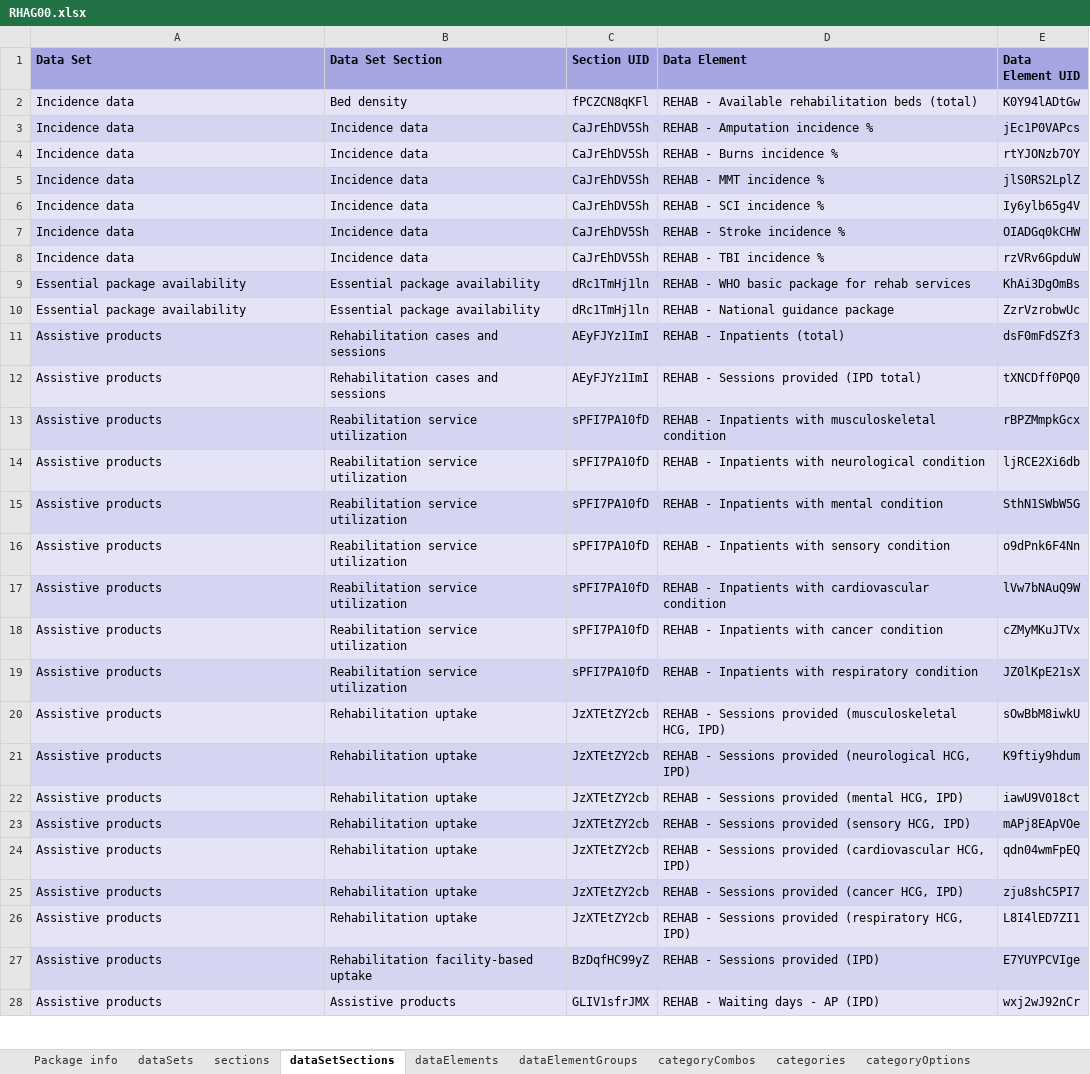
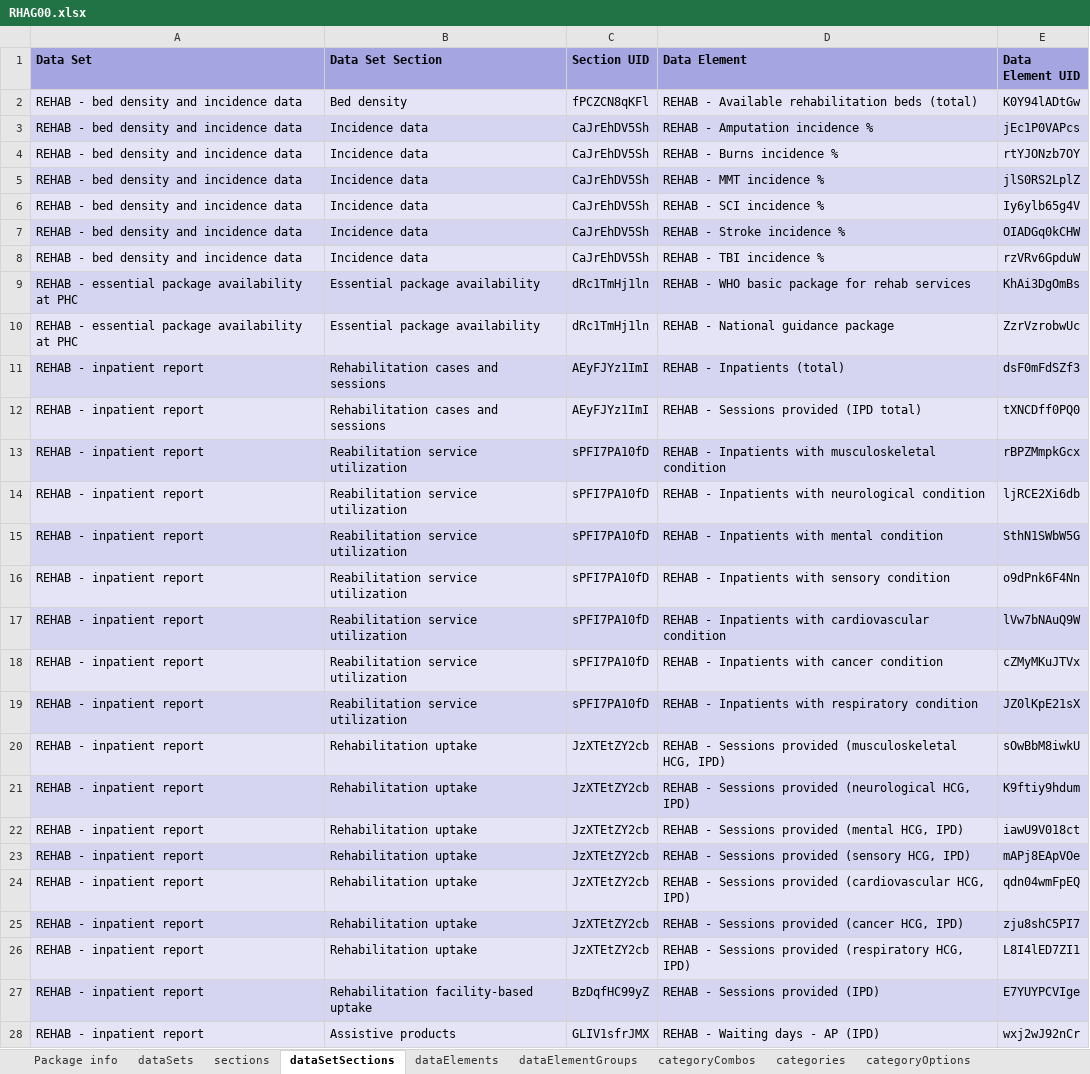
Before and after one commit to dhis2-metadata/REHAB-AGG-Rehabilitation, an Excel workbook: 00/RHAG00.xlsx, sheet dataSetSections, drawn as a sheet; only a part is shown; values as stored, in another font and other column widths than the file's, no borders; the diff covers the shown part only; the diff names each change by its address in the sheet, - before the commit and + after, or states it on an @@ line.

Commit message:
docs: Update metadata reference

```diff
--- a/00/RHAG00.xlsx (sheet dataSetSections)
+++ b/00/RHAG00.xlsx (sheet dataSetSections)
-A2:A8 (Data Set): Incidence data
+A2:A8 (Data Set): REHAB - bed density and incidence data
-A9:A10 (Data Set): Essential package availability
+A9:A10 (Data Set): REHAB - essential package availability at PHC
-A11:A28 (Data Set): Assistive products
+A11:A28 (Data Set): REHAB - inpatient report
```
Also changed, not shown: 54 edited cells elsewhere in this sheet, sheet categories, sheet categoryCombos, sheet dataElements, sheet optionSets, sheet options.
